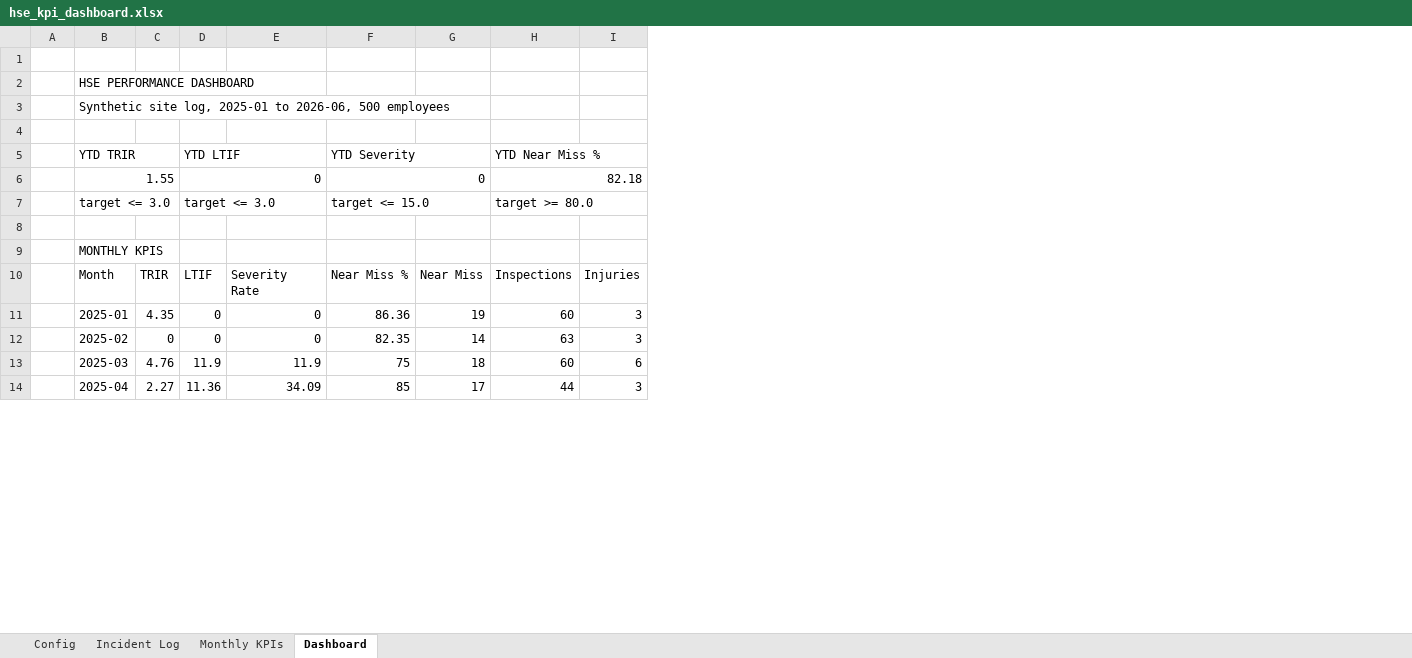
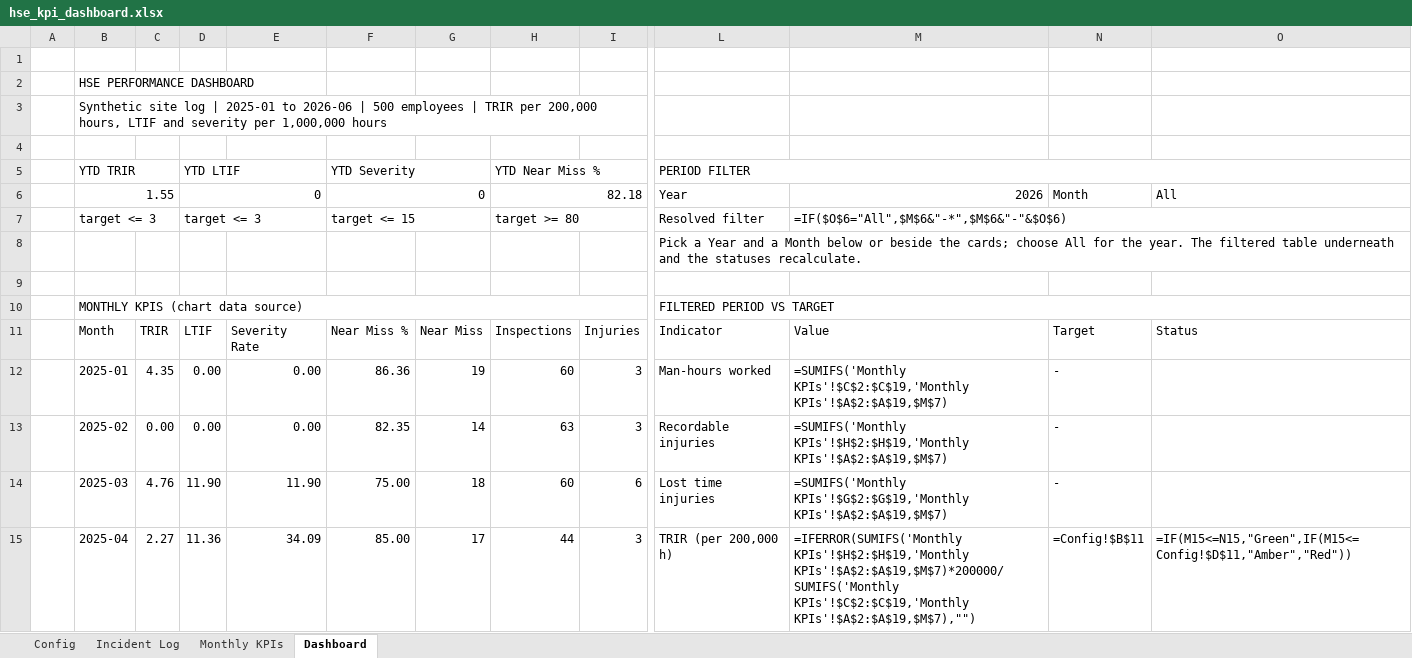
Before and after one commit to omuya-env/hse-perfomance-dashboard, an Excel workbook: excel/hse_kpi_dashboard.xlsx, sheet Dashboard, drawn as a sheet; only a part is shown, gaps mark what is left out; values as stored, in another font and other column widths than the file's, no cell formats; formulas without a stored value are shown as written; charts and pictures and conditional formats not drawn; removed rows and columns are numbered as before the commit, all else as after; rows hold the shown columns only; the diff covers the shown part only; the diff names each change by its address in the sheet, - before the commit and + after, or states it on an @@ line.

Commit message:
Improve dashboard styling and add period filter

```diff
--- a/excel/hse_kpi_dashboard.xlsx (sheet Dashboard)
+++ b/excel/hse_kpi_dashboard.xlsx (sheet Dashboard)
-column E, rows 10-14: Severity Rate | 0 | 0 | 11.9 | 34.09
+column E, rows 11-15: Severity Rate | 0.00 | 0.00 | 11.90 | 34.09
+column L, rows 5-8: PERIOD FILTER | Year | Resolved filter | Pick a Year and a Month below or beside the cards; choose All for the year. The filtered table underneath and the statuses recalculate.; rows 10-15: FILTERED PERIOD VS TARGET | Indicator | Man-hours worked | Recordable injuries | Lost time injuries | TRIR (per 200,000 h)
+column M, rows 6-7: 2026 | =IF($O$6="All",$M$6&"-*",$M$6&"-"&$O$6); rows 11-15: Value | =SUMIFS('Monthly KPIs'!$C$2:$C$19,'Monthly KPIs'!$A$2:$A$19,$M$7) | =SUMIFS('Monthly KPIs'!$H$2:$H$19,'Monthly KPIs'!$A$2:$A$19,$M$7) | =SUMIFS('Monthly KPIs'!$G$2:$G$19,'Monthly KPIs'!$A$2:$A$19,$M$7) | =IFERROR(SUMIFS('Monthly KPIs'!$H$2:$H$19,'Monthly KPIs'!$A$2:$A$19,$M$7)*200000/SUMIFS('Monthly KPIs'!$C$2:$C$19,'Monthly KPIs'!$A$2:$A$19,$M$7),"")
+column N, row 6: Month; rows 11-15: Target | - | - | - | =Config!$B$11
+column O, row 6: All; rows 11-15: Status |  |  |  | =IF(M15<=N15,"Green",IF(M15<=Config!$D$11,"Amber","Red"))
-B3: Synthetic site log, 2025-01 to 2026-06, 500 employees
+B3: Synthetic site log | 2025-01 to 2026-06 | 500 employees | TRIR per 200,000 hours, LTIF and severity per 1,000,000 hours
-B7: target <= 3.0
+B7: target <= 3
-D7: target <= 3.0
+D7: target <= 3
-F7: target <= 15.0
+F7: target <= 15
-H7: target >= 80.0
+H7: target >= 80
+row 9: (empty)
-B10: MONTHLY KPIS
+B10: MONTHLY KPIS (chart data source)
+B10:K10 merged
-D12:D13: 0
+D12:D13: 0.00
-C13: 0
+C13: 0.00
-D14: 11.9
+D14: 11.90
-F14: 75
+F14: 75.00
-F15: 85
+F15: 85.00
```
Also changed, not shown: 25 added rows, 19 removed rows and 36 edited cells elsewhere in this sheet, sheet Incident Log, sheet Monthly KPIs, sheet Config, cell formats, charts or pictures, 2 other files.
